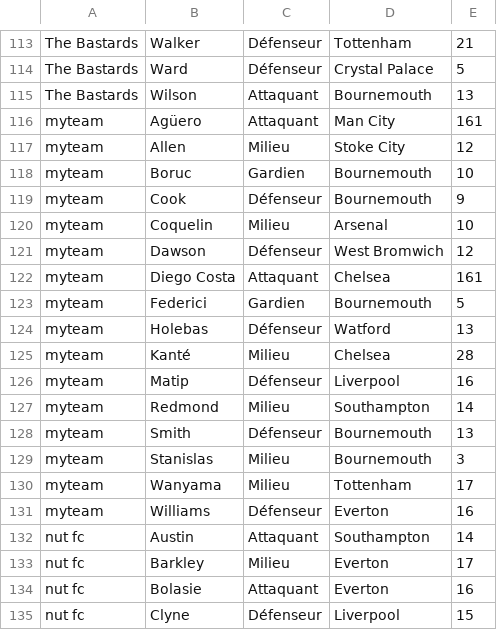
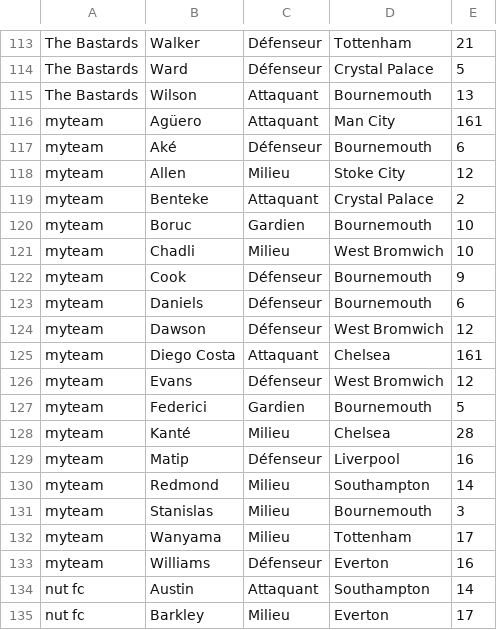
Before and after one commit to hdurix/mpg, a CSV file: mpg-en.csv, drawn as a sheet; only a part is shown, gaps mark what is left out; the shorter side is filled out with more unchanged rows.

Commit message:
automatical commit

```diff
--- a/mpg-en.csv
+++ b/mpg-en.csv
@@ -116,10 +116,13 @@ The Bastards;Wilson;Attaquant;Bournemouth;13
 myteam;Agüero;Attaquant;Man City;161
+myteam;Aké;Défenseur;Bournemouth;6
 myteam;Allen;Milieu;Stoke City;12
+myteam;Benteke;Attaquant;Crystal Palace;2
 myteam;Boruc;Gardien;Bournemouth;10
+myteam;Chadli;Milieu;West Bromwich;10
 myteam;Cook;Défenseur;Bournemouth;9
-myteam;Coquelin;Milieu;Arsenal;10
+myteam;Daniels;Défenseur;Bournemouth;6
 myteam;Dawson;Défenseur;West Bromwich;12
 myteam;Diego Costa;Attaquant;Chelsea;161
+myteam;Evans;Défenseur;West Bromwich;12
 myteam;Federici;Gardien;Bournemouth;5
-myteam;Holebas;Défenseur;Watford;13
 myteam;Kanté;Milieu;Chelsea;28
@@ -127,3 +130,2 @@ myteam;Matip;Défenseur;Liverpool;16
 myteam;Redmond;Milieu;Southampton;14
-myteam;Smith;Défenseur;Bournemouth;13
 myteam;Stanislas;Milieu;Bournemouth;3
```
